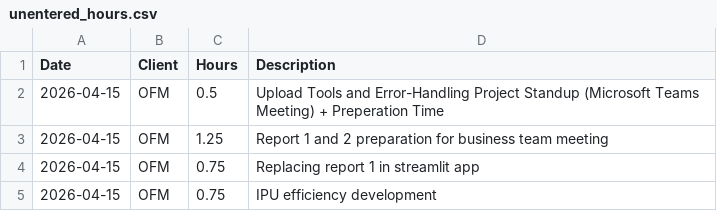
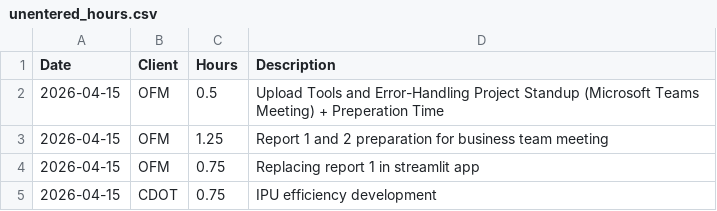
Before and after one commit to cole-nash-plante/hours_app, a CSV file: data/unentered_hours.csv, drawn as a sheet.

Commit message:
Updated unentered hours backlog

```diff
--- a/data/unentered_hours.csv
+++ b/data/unentered_hours.csv
@@ -4,2 +4,2 @@ Date,Client,Hours,Description
 2026-04-15,OFM,0.75,Replacing report 1 in streamlit app
-2026-04-15,OFM,0.75, IPU efficiency development
+2026-04-15,CDOT,0.75,IPU efficiency development
```
